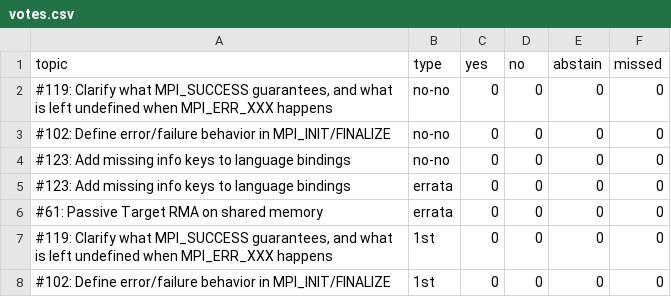
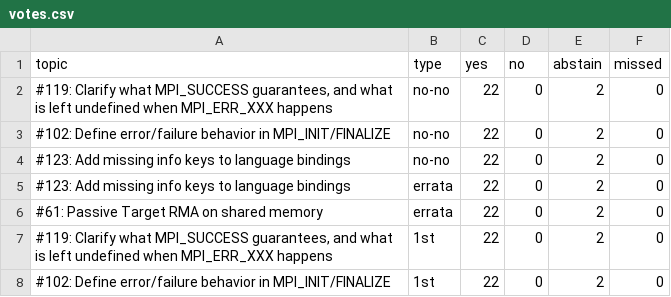
Before and after one commit to mpi-forum/mpi-forum.github.io, a CSV file: _data/meetings/2019/05/votes.csv, drawn as a sheet.

```diff
--- a/_data/meetings/2019/05/votes.csv
+++ b/_data/meetings/2019/05/votes.csv
@@ -1,8 +1,8 @@
 topic,type,yes,no,abstain,missed
-"#119: Clarify what MPI_SUCCESS guarantees, and what is left undefined when MPI_ERR_XXX happens",no-no,0,0,0,0
-"#102: Define error/failure behavior in MPI_INIT/FINALIZE",no-no,0,0,0,0
-"#123: Add missing info keys to language bindings",no-no,0,0,0,0
-"#123: Add missing info keys to language bindings",errata,0,0,0,0
-"#61: Passive Target RMA on shared memory",errata,0,0,0,0
-"#119: Clarify what MPI_SUCCESS guarantees, and what is left undefined when MPI_ERR_XXX happens",1st,0,0,0,0
-"#102: Define error/failure behavior in MPI_INIT/FINALIZE",1st,0,0,0,0
+"#119: Clarify what MPI_SUCCESS guarantees, and what is left undefined when MPI_ERR_XXX happens",no-no,22,0,2,0
+"#102: Define error/failure behavior in MPI_INIT/FINALIZE",no-no,22,0,2,0
+"#123: Add missing info keys to language bindings",no-no,22,0,2,0
+"#123: Add missing info keys to language bindings",errata,22,0,2,0
+"#61: Passive Target RMA on shared memory",errata,22,0,2,0
+"#119: Clarify what MPI_SUCCESS guarantees, and what is left undefined when MPI_ERR_XXX happens",1st,22,0,2,0
+"#102: Define error/failure behavior in MPI_INIT/FINALIZE",1st,22,0,2,0
```
Also changed, not shown: 2 other files.
